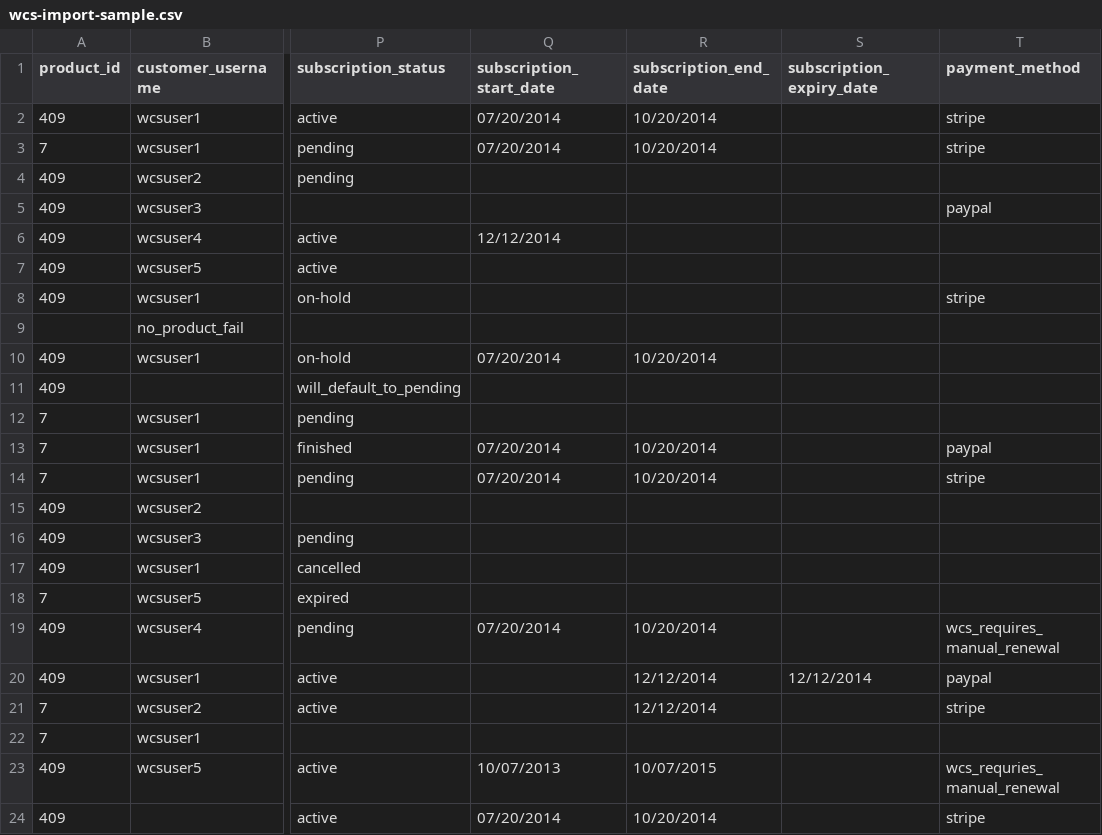
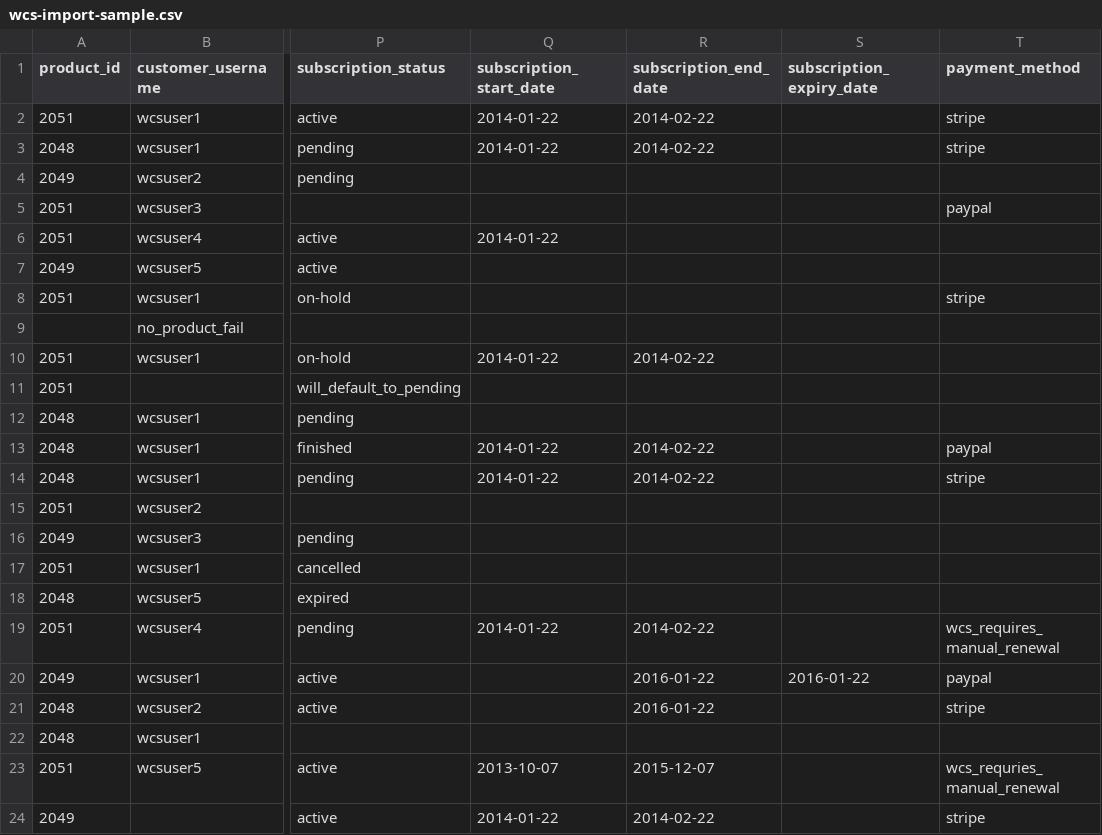
Before and after one commit to woocommerce/woocommerce-subscriptions-importer-exporter, a CSV file: wcs-import-sample.csv, drawn as a sheet; only a part is shown, gaps mark what is left out; the diff covers the shown part only; the diff names each change by its address in the sheet, - before the commit and + after, or states it on an @@ line.

Commit message:
Update dates in CSV to MySQL format

```diff
--- a/wcs-import-sample.csv
+++ b/wcs-import-sample.csv
-A2 (product_id): 409
+A2 (product_id): 2051
-Q2:Q3 (subscription_start_date): 07/20/2014
+Q2:Q3 (subscription_start_date): 2014-01-22
-R2:R3 (subscription_end_date): 10/20/2014
+R2:R3 (subscription_end_date): 2014-02-22
-A3 (product_id): 7
+A3 (product_id): 2048
-A4 (product_id): 409
+A4 (product_id): 2049
-A5:A6 (product_id): 409
+A5:A6 (product_id): 2051
-Q6 (subscription_start_date): 12/12/2014
+Q6 (subscription_start_date): 2014-01-22
-A7 (product_id): 409
+A7 (product_id): 2049
-A8 (product_id): 409
+A8 (product_id): 2051
-A10:A11 (product_id): 409
+A10:A11 (product_id): 2051
-Q10 (subscription_start_date): 07/20/2014
+Q10 (subscription_start_date): 2014-01-22
-R10 (subscription_end_date): 10/20/2014
+R10 (subscription_end_date): 2014-02-22
-A12:A14 (product_id): 7
+A12:A14 (product_id): 2048
-Q13:Q14 (subscription_start_date): 07/20/2014
+Q13:Q14 (subscription_start_date): 2014-01-22
-R13:R14 (subscription_end_date): 10/20/2014
+R13:R14 (subscription_end_date): 2014-02-22
-A15 (product_id): 409
+A15 (product_id): 2051
-A16 (product_id): 409
+A16 (product_id): 2049
-A17 (product_id): 409
+A17 (product_id): 2051
-A18 (product_id): 7
+A18 (product_id): 2048
-A19 (product_id): 409
+A19 (product_id): 2051
-Q19 (subscription_start_date): 07/20/2014
+Q19 (subscription_start_date): 2014-01-22
-R19 (subscription_end_date): 10/20/2014
+R19 (subscription_end_date): 2014-02-22
-A20 (product_id): 409
+A20 (product_id): 2049
-R20:R21 (subscription_end_date): 12/12/2014
+R20:R21 (subscription_end_date): 2016-01-22
-S20 (subscription_expiry_date): 12/12/2014
+S20 (subscription_expiry_date): 2016-01-22
-A21:A22 (product_id): 7
+A21:A22 (product_id): 2048
-A23 (product_id): 409
+A23 (product_id): 2051
-Q23 (subscription_start_date): 10/07/2013
+Q23 (subscription_start_date): 2013-10-07
-R23 (subscription_end_date): 10/07/2015
+R23 (subscription_end_date): 2015-12-07
-A24 (product_id): 409
+A24 (product_id): 2049
-Q24 (subscription_start_date): 07/20/2014
+Q24 (subscription_start_date): 2014-01-22
-R24 (subscription_end_date): 10/20/2014
+R24 (subscription_end_date): 2014-02-22
```
Also changed, not shown: 5 edited cells elsewhere in this file.
